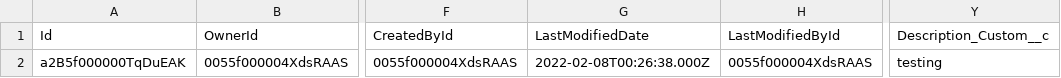
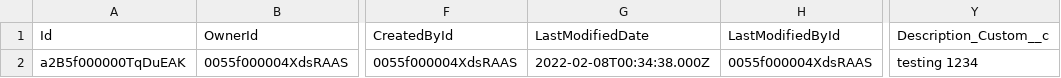
Before and after one commit to autorabitevaluation/autoRabit.EL, a CSV file: feature-templates/nCino/dataset/01c1aM0Q-UITest/.store/data/1_nFORCE__Group__c.csv, drawn as a sheet; only a part is shown, gaps mark what is left out; the diff names each change by its address in the sheet, - before the commit and + after, or states it on an @@ line.

```diff
--- a/feature-templates/nCino/dataset/01c1aM0Q-UITest/.store/data/1_nFORCE__Group__c.csv
+++ b/feature-templates/nCino/dataset/01c1aM0Q-UITest/.store/data/1_nFORCE__Group__c.csv
-G2 (LastModifiedDate): 2022-02-08T00:26:38.000Z
+G2 (LastModifiedDate): 2022-02-08T00:34:38.000Z
-Y2 (Description_Custom__c): testing
+Y2 (Description_Custom__c): testing 1234
```
Also changed, not shown: 3 other files.
